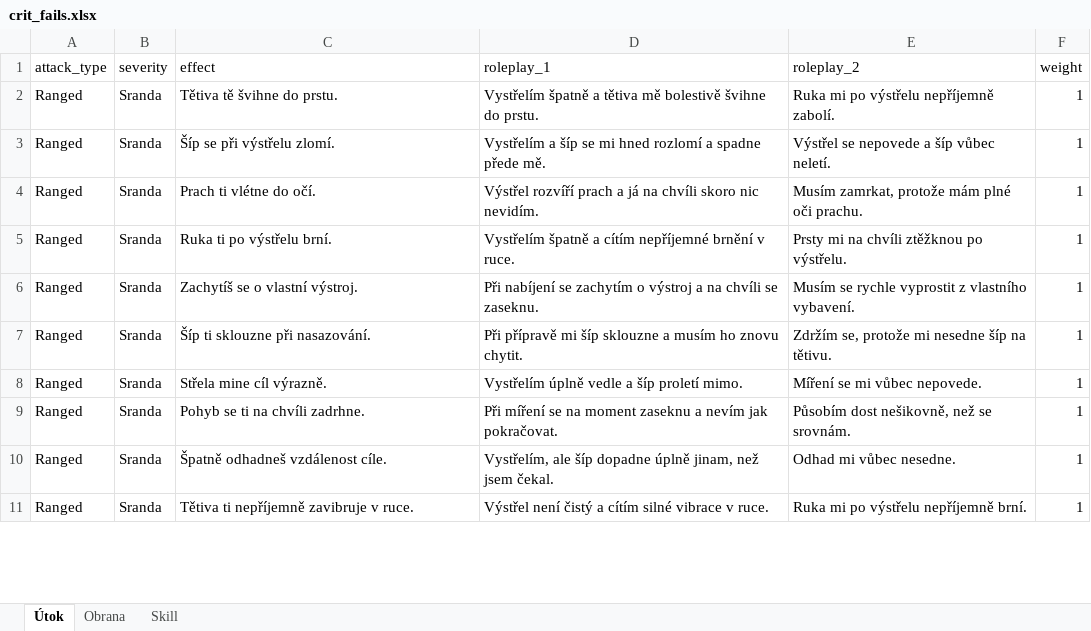
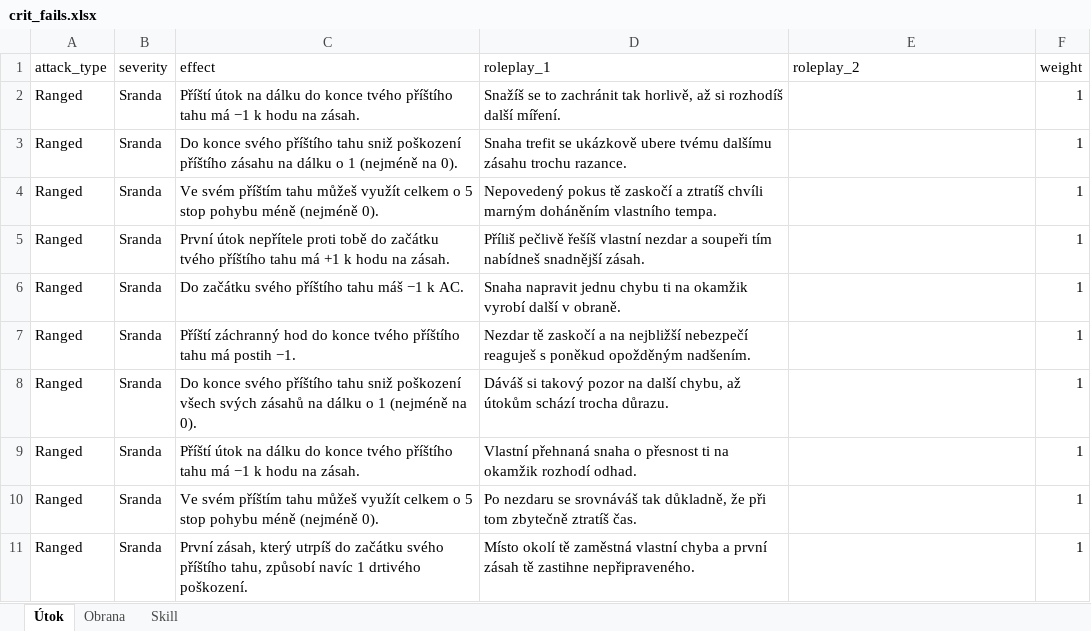
Before and after one commit to Leechesen/dnd-crit-fail-generator, an Excel workbook: crit_fails.xlsx, sheet Útok, drawn as a sheet; only a part is shown; values as stored, in another font and other column widths than the file's, no borders; the diff covers the shown part only; the diff names each change by its address in the sheet, - before the commit and + after, or states it on an @@ line.

```diff
--- a/crit_fails.xlsx (sheet Útok)
+++ b/crit_fails.xlsx (sheet Útok)
-C2 (effect): Tětiva tě švihne do prstu.
+C2 (effect): Příští útok na dálku do konce tvého příštího tahu má −1 k hodu na zásah.
-D2 (roleplay_1): Vystřelím špatně a tětiva mě bolestivě švihne do prstu.
+D2 (roleplay_1): Snažíš se to zachránit tak horlivě, až si rozhodíš další míření.
-E2 (roleplay_2): Ruka mi po výstřelu nepříjemně zabolí.
+E2 (roleplay_2): (empty)
-C3 (effect): Šíp se při výstřelu zlomí.
+C3 (effect): Do konce svého příštího tahu sniž poškození příštího zásahu na dálku o 1 (nejméně na 0).
-D3 (roleplay_1): Vystřelím a šíp se mi hned rozlomí a spadne přede mě.
+D3 (roleplay_1): Snaha trefit se ukázkově ubere tvému dalšímu zásahu trochu razance.
-E3 (roleplay_2): Výstřel se nepovede a šíp vůbec neletí.
+E3 (roleplay_2): (empty)
-C4 (effect): Prach ti vlétne do očí.
+C4 (effect): Ve svém příštím tahu můžeš využít celkem o 5 stop pohybu méně (nejméně 0).
-D4 (roleplay_1): Výstřel rozvíří prach a já na chvíli skoro nic nevidím.
+D4 (roleplay_1): Nepovedený pokus tě zaskočí a ztratíš chvíli marným doháněním vlastního tempa.
-E4 (roleplay_2): Musím zamrkat, protože mám plné oči prachu.
+E4 (roleplay_2): (empty)
-C5 (effect): Ruka ti po výstřelu brní.
+C5 (effect): První útok nepřítele proti tobě do začátku tvého příštího tahu má +1 k hodu na zásah.
-D5 (roleplay_1): Vystřelím špatně a cítím nepříjemné brnění v ruce.
+D5 (roleplay_1): Příliš pečlivě řešíš vlastní nezdar a soupeři tím nabídneš snadnější zásah.
-E5 (roleplay_2): Prsty mi na chvíli ztěžknou po výstřelu.
+E5 (roleplay_2): (empty)
-C6 (effect): Zachytíš se o vlastní výstroj.
+C6 (effect): Do začátku svého příštího tahu máš −1 k AC.
-D6 (roleplay_1): Při nabíjení se zachytím o výstroj a na chvíli se zaseknu.
+D6 (roleplay_1): Snaha napravit jednu chybu ti na okamžik vyrobí další v obraně.
-E6 (roleplay_2): Musím se rychle vyprostit z vlastního vybavení.
+E6 (roleplay_2): (empty)
-C7 (effect): Šíp ti sklouzne při nasazování.
+C7 (effect): Příští záchranný hod do konce tvého příštího tahu má postih −1.
-D7 (roleplay_1): Při přípravě mi šíp sklouzne a musím ho znovu chytit.
+D7 (roleplay_1): Nezdar tě zaskočí a na nejbližší nebezpečí reaguješ s poněkud opožděným nadšením.
-E7 (roleplay_2): Zdržím se, protože mi nesedne šíp na tětivu.
+E7 (roleplay_2): (empty)
-C8 (effect): Střela mine cíl výrazně.
+C8 (effect): Do konce svého příštího tahu sniž poškození všech svých zásahů na dálku o 1 (nejméně na 0).
-D8 (roleplay_1): Vystřelím úplně vedle a šíp proletí mimo.
+D8 (roleplay_1): Dáváš si takový pozor na další chybu, až útokům schází trocha důrazu.
-E8 (roleplay_2): Míření se mi vůbec nepovede.
+E8 (roleplay_2): (empty)
-C9 (effect): Pohyb se ti na chvíli zadrhne.
+C9 (effect): Příští útok na dálku do konce tvého příštího tahu má −1 k hodu na zásah.
-D9 (roleplay_1): Při míření se na moment zaseknu a nevím jak pokračovat.
+D9 (roleplay_1): Vlastní přehnaná snaha o přesnost ti na okamžik rozhodí odhad.
-E9 (roleplay_2): Působím dost nešikovně, než se srovnám.
+E9 (roleplay_2): (empty)
-C10 (effect): Špatně odhadneš vzdálenost cíle.
+C10 (effect): Ve svém příštím tahu můžeš využít celkem o 5 stop pohybu méně (nejméně 0).
-D10 (roleplay_1): Vystřelím, ale šíp dopadne úplně jinam, než jsem čekal.
+D10 (roleplay_1): Po nezdaru se srovnáváš tak důkladně, že při tom zbytečně ztratíš čas.
-E10 (roleplay_2): Odhad mi vůbec nesedne.
+E10 (roleplay_2): (empty)
-C11 (effect): Tětiva ti nepříjemně zavibruje v ruce.
+C11 (effect): První zásah, který utrpíš do začátku svého příštího tahu, způsobí navíc 1 drtivého poškození.
-D11 (roleplay_1): Výstřel není čistý a cítím silné vibrace v ruce.
+D11 (roleplay_1): Místo okolí tě zaměstná vlastní chyba a první zásah tě zastihne nepřipraveného.
-E11 (roleplay_2): Ruka mi po výstřelu nepříjemně brní.
+E11 (roleplay_2): (empty)
```
Also changed, not shown: 330 edited cells elsewhere in this sheet, sheet Skill, sheet Obrana.
